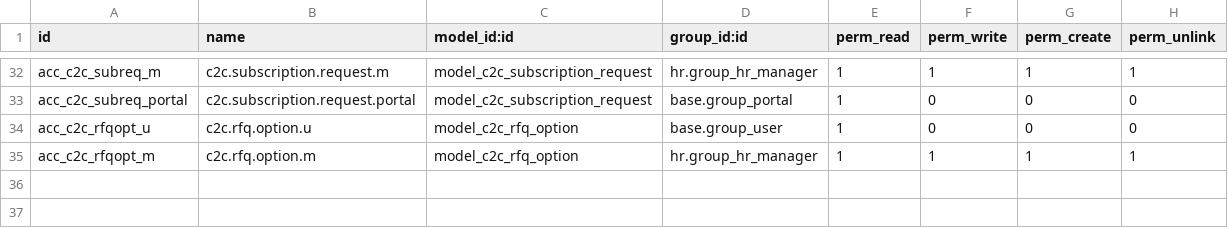
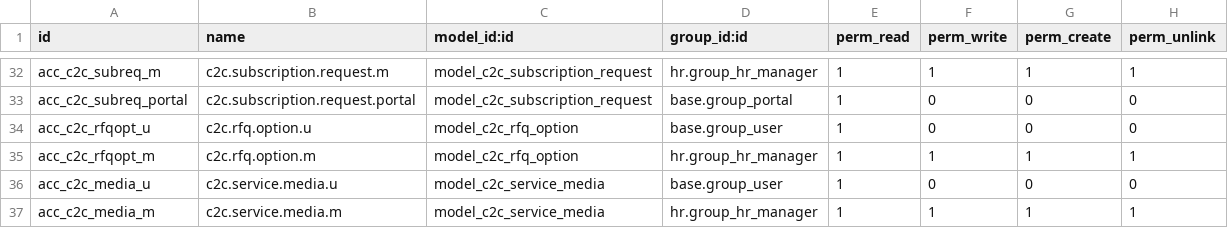
Before and after one commit to careodoo/odoo, a CSV file: care2care/security/ir.model.access.csv, drawn as a sheet; only a part is shown, gaps mark what is left out.

```diff
--- a/care2care/security/ir.model.access.csv
+++ b/care2care/security/ir.model.access.csv
@@ -35 +35,3 @@ acc_c2c_rfqopt_u,c2c.rfq.option.u,model_c2c_rfq_option,base.group_user,1,0,0,0
 acc_c2c_rfqopt_m,c2c.rfq.option.m,model_c2c_rfq_option,hr.group_hr_manager,1,1,1,1
+acc_c2c_media_u,c2c.service.media.u,model_c2c_service_media,base.group_user,1,0,0,0
+acc_c2c_media_m,c2c.service.media.m,model_c2c_service_media,hr.group_hr_manager,1,1,1,1
```
Also changed, not shown: 5 other files.
